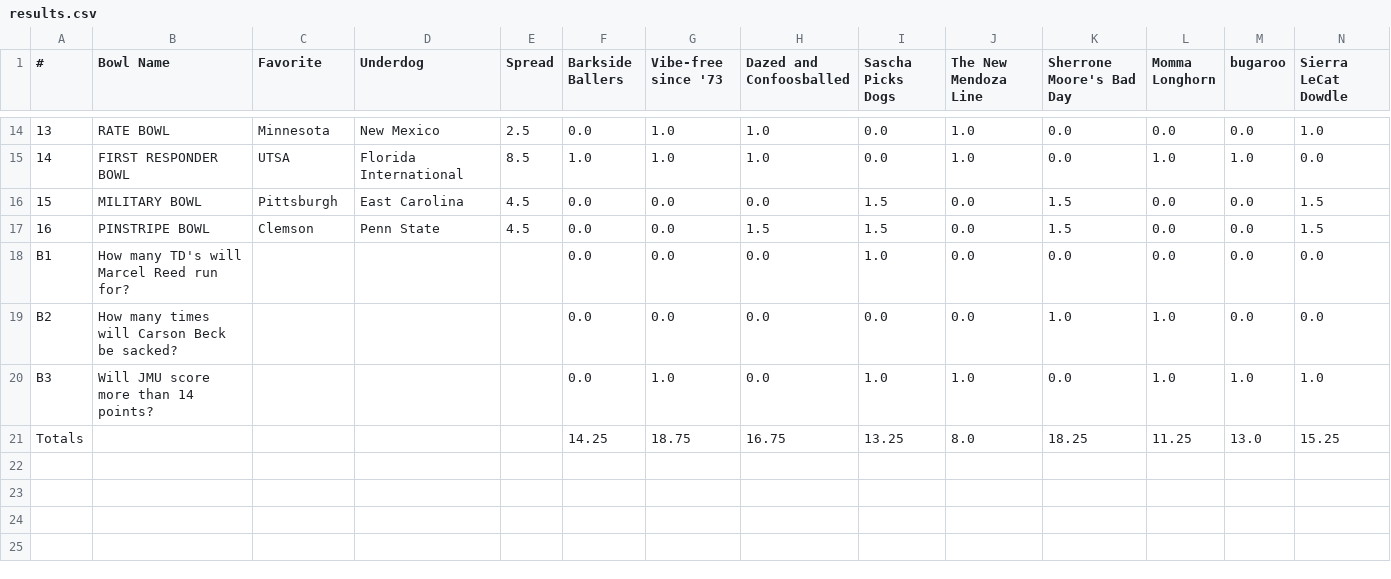
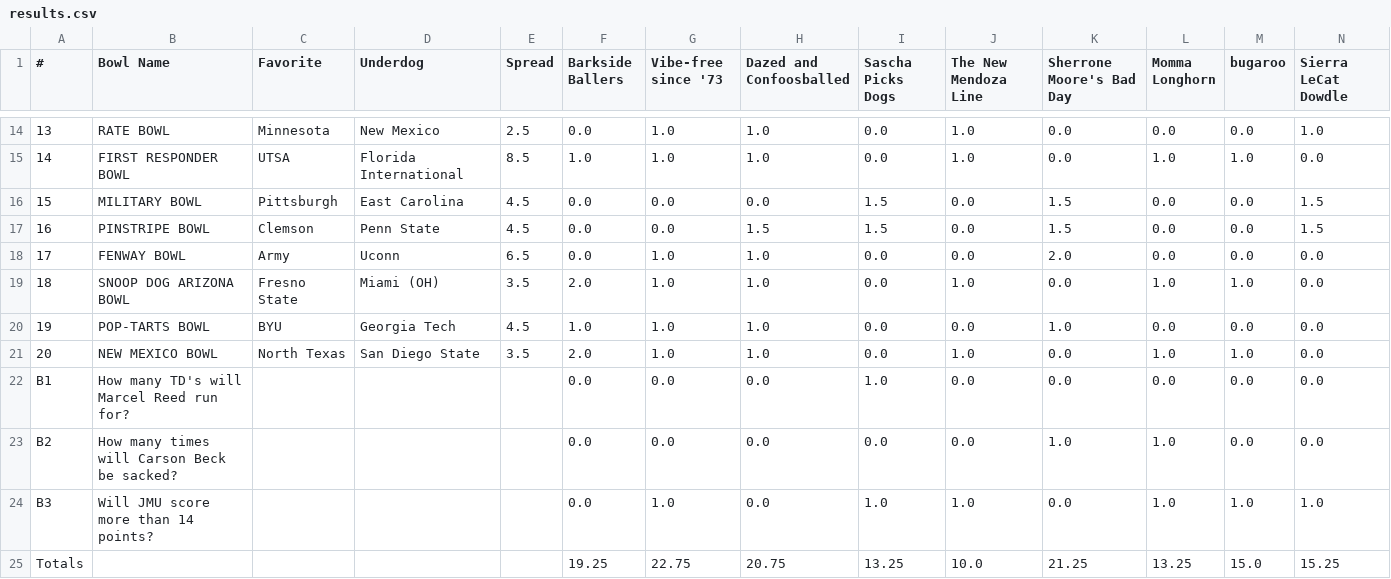
Before and after one commit to jorodo/jorodo.github.io, a CSV file: bowl_pool/2025-2026/results.csv, drawn as a sheet; only a part is shown, gaps mark what is left out; removed rows and columns are numbered as before the commit, all else as after; rows hold the shown columns only; the diff names each change by its address in the sheet, - before the commit and + after, or states it on an @@ line.

```diff
--- a/bowl_pool/2025-2026/results.csv
+++ b/bowl_pool/2025-2026/results.csv
+row 18: 17 | FENWAY BOWL | Army | Uconn | 6.5 | 0.0 | 1.0 | 1.0 | 0.0 | 0.0 | 2.0 | 0.0 | 0.0 | 0.0
+row 19: 18 | SNOOP DOG ARIZONA BOWL | Fresno State | Miami (OH) | 3.5 | 2.0 | 1.0 | 1.0 | 0.0 | 1.0 | 0.0 | 1.0 | 1.0 | 0.0
+row 20: 19 | POP-TARTS BOWL | BYU | Georgia Tech | 4.5 | 1.0 | 1.0 | 1.0 | 0.0 | 0.0 | 1.0 | 0.0 | 0.0 | 0.0
+row 21: 20 | NEW MEXICO BOWL | North Texas | San Diego State | 3.5 | 2.0 | 1.0 | 1.0 | 0.0 | 1.0 | 0.0 | 1.0 | 1.0 | 0.0
-row 21: Totals |  |  |  |  | 14.25 | 18.75 | 16.75 | 13.25 | 8.0 | 18.25 | 11.25 | 13.0 | 15.25
+row 25: Totals |  |  |  |  | 19.25 | 22.75 | 20.75 | 13.25 | 10.0 | 21.25 | 13.25 | 15.0 | 15.25
```
Also changed, not shown: bowl_pool/2025-2026/rankings.csv, bowl_pool/2025-2026_CFP/rankings.csv, 26 other files.
